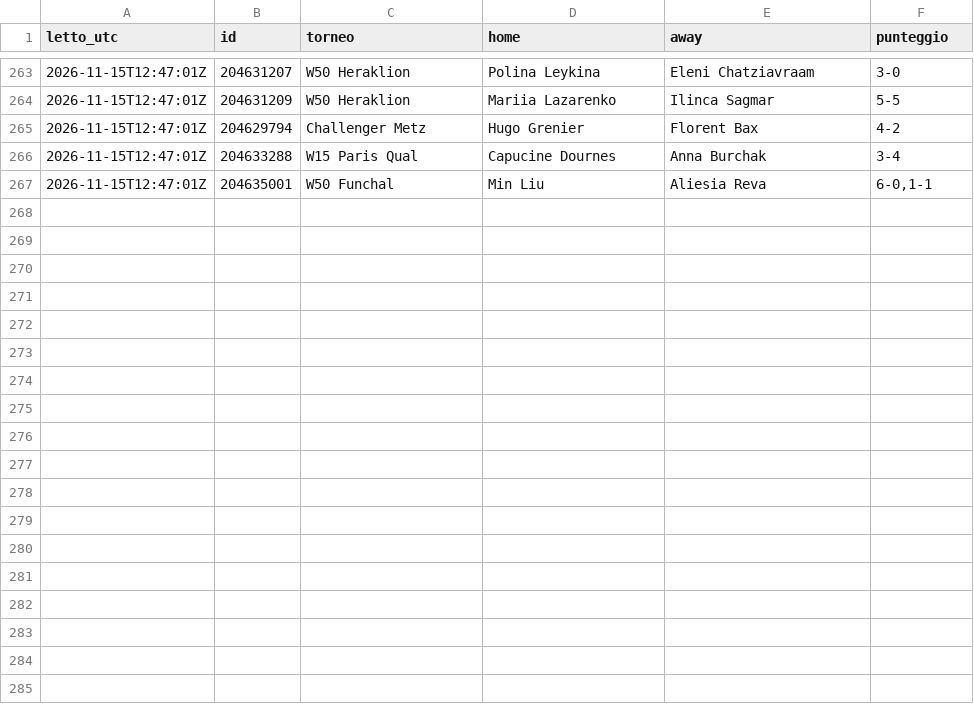
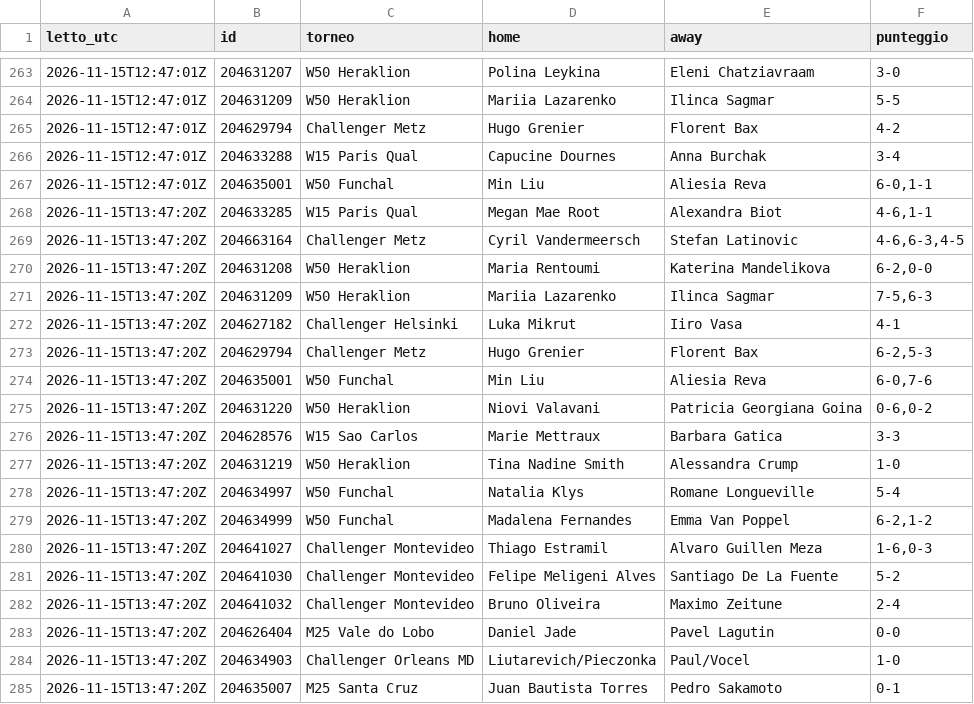
Before and after one commit to Mirko1927/tennis-raccolta, a CSV file: data/punteggi.csv, drawn as a sheet; only a part is shown, gaps mark what is left out.

```diff
--- a/data/punteggi.csv
+++ b/data/punteggi.csv
@@ -267 +267,19 @@ letto_utc,id,torneo,home,away,punteggio
 2026-11-15T12:47:01Z,204635001,W50 Funchal,Min Liu,Aliesia Reva,"6-0,1-1"
+2026-11-15T13:47:20Z,204633285,W15 Paris Qual,Megan Mae Root,Alexandra Biot,"4-6,1-1"
+2026-11-15T13:47:20Z,204663164,Challenger Metz,Cyril Vandermeersch,Stefan Latinovic,"4-6,6-3,4-5"
+2026-11-15T13:47:20Z,204631208,W50 Heraklion,Maria Rentoumi,Katerina Mandelikova,"6-2,0-0"
+2026-11-15T13:47:20Z,204631209,W50 Heraklion,Mariia Lazarenko,Ilinca Sagmar,"7-5,6-3"
+2026-11-15T13:47:20Z,204627182,Challenger Helsinki,Luka Mikrut,Iiro Vasa,4-1
+2026-11-15T13:47:20Z,204629794,Challenger Metz,Hugo Grenier,Florent Bax,"6-2,5-3"
+2026-11-15T13:47:20Z,204635001,W50 Funchal,Min Liu,Aliesia Reva,"6-0,7-6"
+2026-11-15T13:47:20Z,204631220,W50 Heraklion,Niovi Valavani,Patricia Georgiana Goina,"0-6,0-2"
+2026-11-15T13:47:20Z,204628576,W15 Sao Carlos,Marie Mettraux,Barbara Gatica,3-3
+2026-11-15T13:47:20Z,204631219,W50 Heraklion,Tina Nadine Smith,Alessandra Crump,1-0
+2026-11-15T13:47:20Z,204634997,W50 Funchal,Natalia Klys,Romane Longueville,5-4
+2026-11-15T13:47:20Z,204634999,W50 Funchal,Madalena Fernandes,Emma Van Poppel,"6-2,1-2"
+2026-11-15T13:47:20Z,204641027,Challenger Montevideo,Thiago Estramil,Alvaro Guillen Meza,"1-6,0-3"
+2026-11-15T13:47:20Z,204641030,Challenger Montevideo,Felipe Meligeni Alves,Santiago De La Fuente,5-2
+2026-11-15T13:47:20Z,204641032,Challenger Montevideo,Bruno Oliveira,Maximo Zeitune,2-4
+2026-11-15T13:47:20Z,204626404,M25 Vale do Lobo,Daniel Jade,Pavel Lagutin,0-0
+2026-11-15T13:47:20Z,204634903,Challenger Orleans MD,Liutarevich/Pieczonka,Paul/Vocel,1-0
+2026-11-15T13:47:20Z,204635007,M25 Santa Cruz,Juan Bautista Torres,Pedro Sakamoto,0-1
```
Also changed, not shown: 2 other files.
